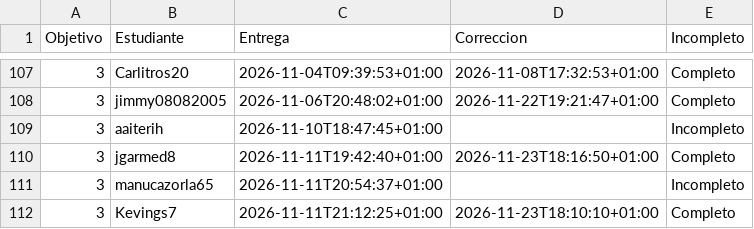
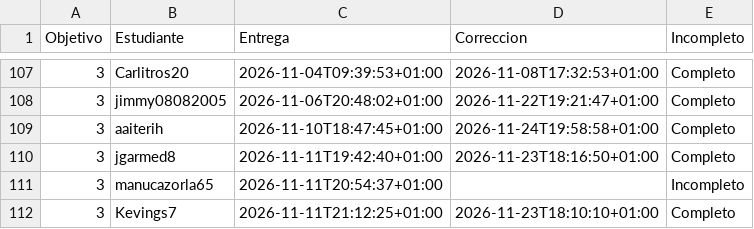
Before and after one commit to JJ/IV-, a CSV file: data/fechas-entrega.csv, drawn as a sheet; only a part is shown, gaps mark what is left out.

```diff
--- a/data/fechas-entrega.csv
+++ b/data/fechas-entrega.csv
@@ -108,3 +108,3 @@ Objetivo;Estudiante;Entrega;Correccion;Incompleto
 3; jimmy08082005;2026-11-06T20:48:02+01:00;2026-11-22T19:21:47+01:00;Completo
-3; aaiterih;2026-11-10T18:47:45+01:00;;Incompleto
+3; aaiterih;2026-11-10T18:47:45+01:00;2026-11-24T19:58:58+01:00;Completo
 3; jgarmed8;2026-11-11T19:42:40+01:00;2026-11-23T18:16:50+01:00;Completo
```
Also changed, not shown: 2 other files.
